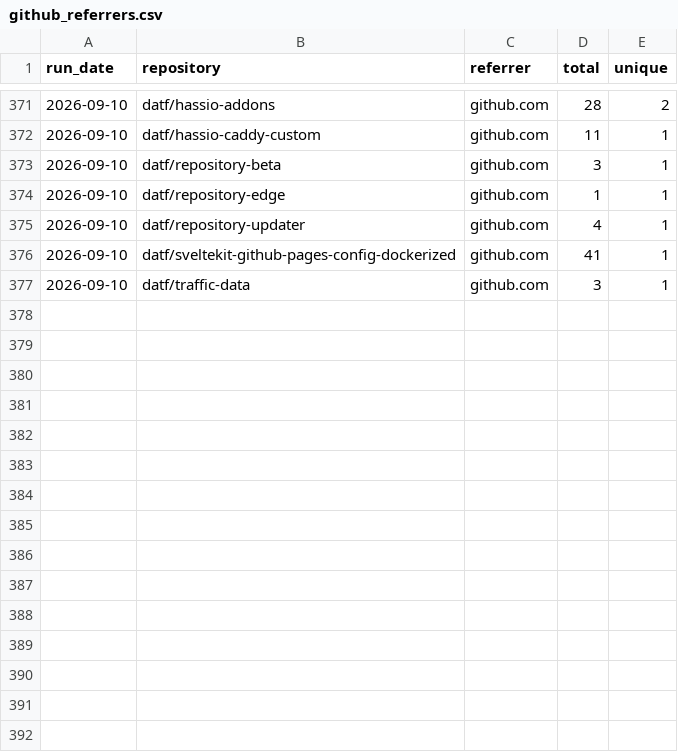
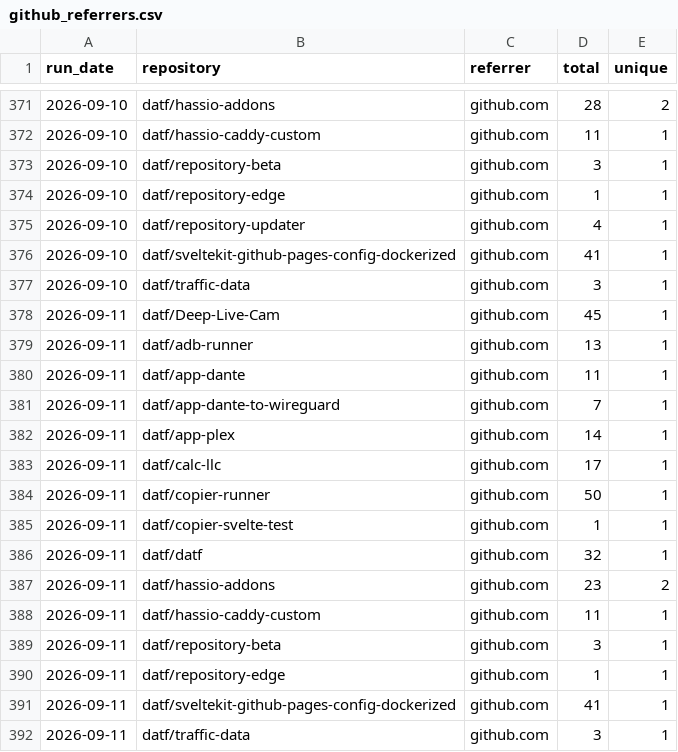
Before and after one commit to datf/datf, a CSV file: data/github_referrers.csv, drawn as a sheet; only a part is shown, gaps mark what is left out.

```diff
--- a/data/github_referrers.csv
+++ b/data/github_referrers.csv
@@ -377 +377,16 @@ run_date,repository,referrer,total,unique
 2026-09-10,datf/traffic-data,github.com,3,1
+2026-09-11,datf/Deep-Live-Cam,github.com,45,1
+2026-09-11,datf/adb-runner,github.com,13,1
+2026-09-11,datf/app-dante,github.com,11,1
+2026-09-11,datf/app-dante-to-wireguard,github.com,7,1
+2026-09-11,datf/app-plex,github.com,14,1
+2026-09-11,datf/calc-llc,github.com,17,1
+2026-09-11,datf/copier-runner,github.com,50,1
+2026-09-11,datf/copier-svelte-test,github.com,1,1
+2026-09-11,datf/datf,github.com,32,1
+2026-09-11,datf/hassio-addons,github.com,23,2
+2026-09-11,datf/hassio-caddy-custom,github.com,11,1
+2026-09-11,datf/repository-beta,github.com,3,1
+2026-09-11,datf/repository-edge,github.com,1,1
+2026-09-11,datf/sveltekit-github-pages-config-dockerized,github.com,41,1
+2026-09-11,datf/traffic-data,github.com,3,1
```
Also changed, not shown: data/github_traffic.csv, 1 other file.
